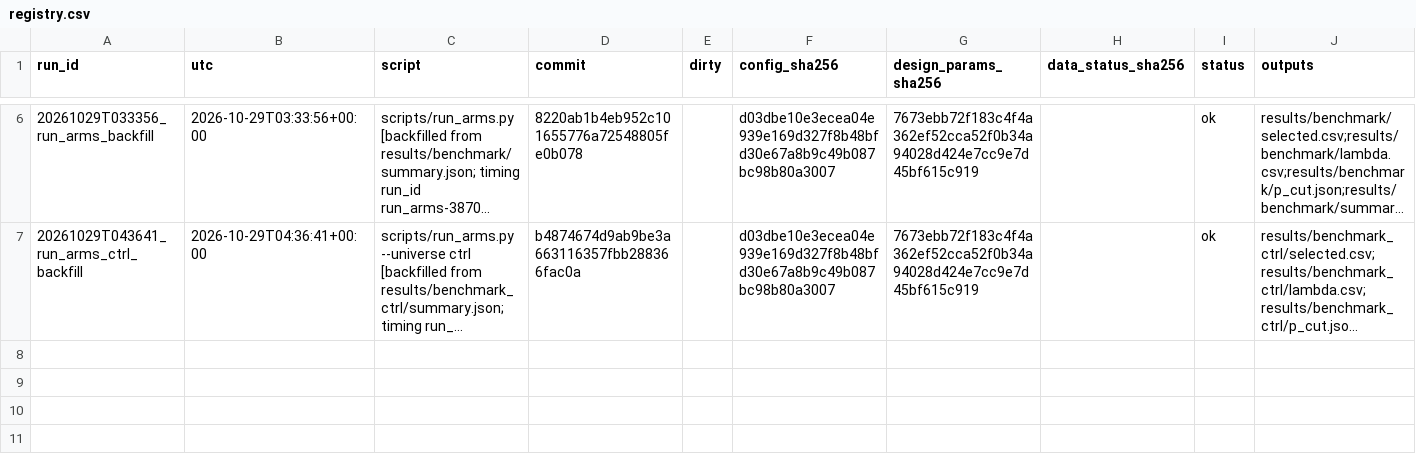
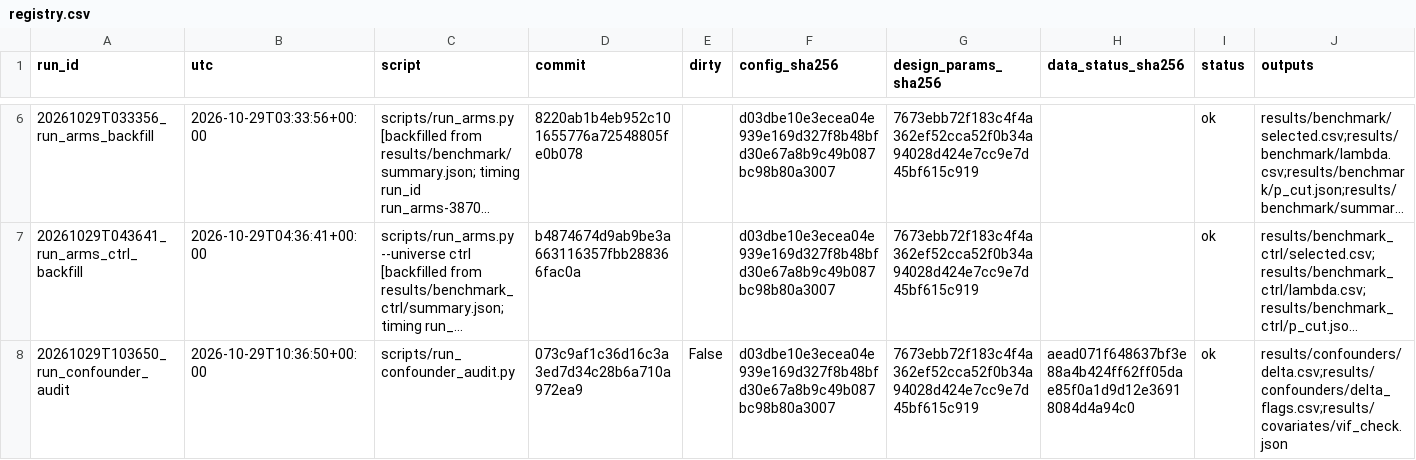
Before and after one commit to QuantitativeBiology/ai-hackathon-cancer_biomarkers, a CSV file: results/registry.csv, drawn as a sheet; only a part is shown, gaps mark what is left out; long unchanged cells end in …; the diff names each change by its address in the sheet, - before the commit and + after, or states it on an @@ line.

```diff
--- a/results/registry.csv
+++ b/results/registry.csv
+row 8: 20261029T103650_run_confounder_audit | 2026-10-29T10:36:50+00:00 | scripts/run_confounder_audit.py | 073c9af1c36d16c3a3ed7d34c28b6a710a972ea9 | False | d03dbe10e3ecea04e939e169d327f8b48bfd30e67a8b9c49b087bc98b80a3007 | 7673ebb72f183c4f4a362ef52cca52f0b34a94028d424e7cc9e7d45bf615c919 | aead071f648637bf3e88a4b424ff62ff05dae85f0a1d9d12e36918084d4a94c0 | ok | results/confounders/delta.csv;results/confounders/delta_flags.csv;results/covariates/vif_check.json
```
Also changed, not shown: results/bulk_manifest.csv, 5 other files.
